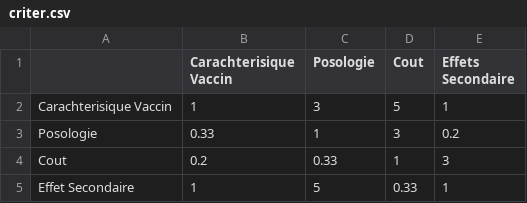
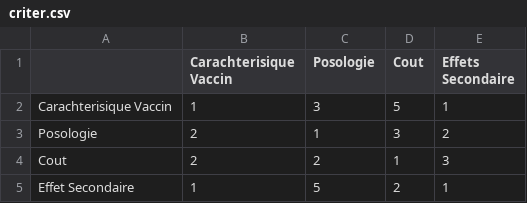
Before and after one commit to atmaniali/ProjectMasterII, a CSV file: ahp_csv_all/criter.csv, drawn as a sheet.

```diff
--- a/ahp_csv_all/criter.csv
+++ b/ahp_csv_all/criter.csv
@@ -2,4 +2,4 @@
 Carachterisique Vaccin ,1                      ,3         ,5    ,1
-Posologie              ,0.33                   ,1         ,3    ,0.2
-Cout                   ,0.2                    ,0.33       ,1    ,3
-Effet Secondaire       ,1                      ,5         ,0.33  ,1
+Posologie              ,2                      ,1         ,3    ,2
+Cout                   ,2                      ,2         ,1    ,3
+Effet Secondaire       ,1                      ,5         ,2    ,1
```
Also changed, not shown: ahp_csv_all/sub_critere_effect_secondaire.csv, ahp_csv_all/sub_critere_posologie.csv, 48 other files.
